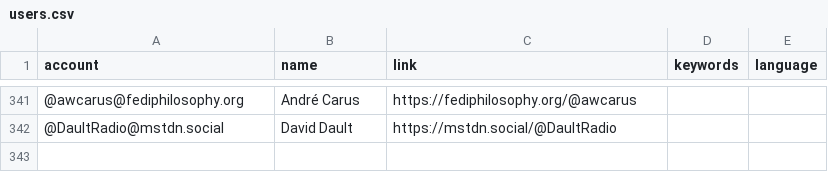
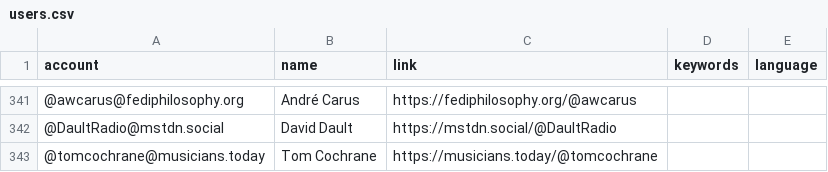
Before and after one commit to eyssette/Mastodon-Philosophy, a CSV file: resources/users.csv, drawn as a sheet; only a part is shown, gaps mark what is left out.

Commit message:
Update users.csv

```diff
--- a/resources/users.csv
+++ b/resources/users.csv
@@ -342 +342,2 @@ account,name,link,keywords,language
 @DaultRadio@mstdn.social,David Dault,https://mstdn.social/@DaultRadio
+@tomcochrane@musicians.today,Tom Cochrane,https://musicians.today/@tomcochrane
```
